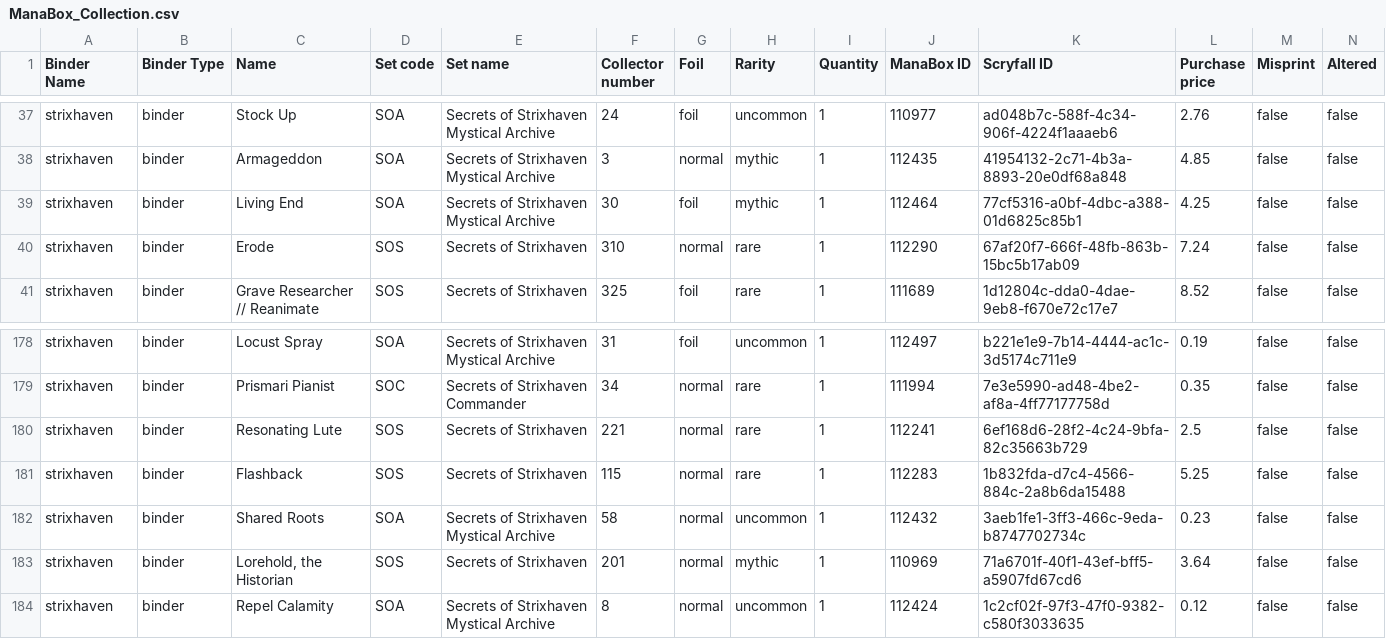
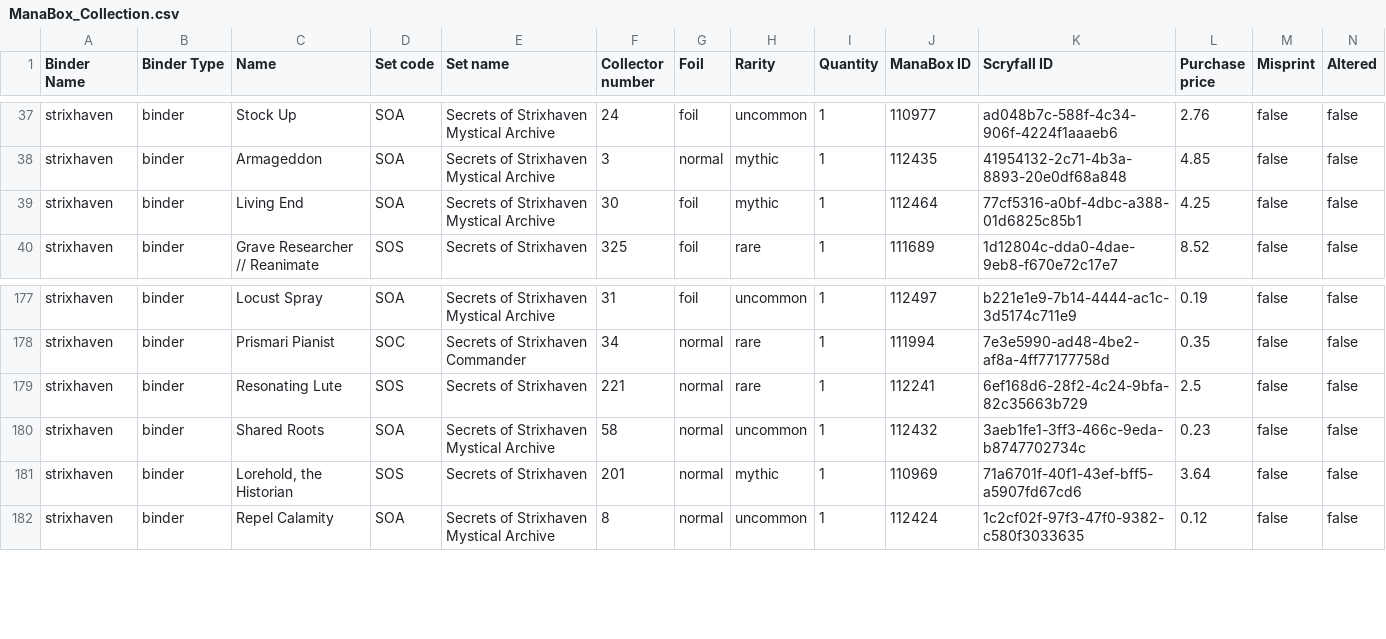
Before and after one commit to relucertola1982-creator/mtg-webapp-, a CSV file: ManaBox_Collection.csv, drawn as a sheet; only a part is shown, gaps mark what is left out; rows hold the shown columns only; the diff names each change by its address in the sheet, - before the commit and + after, or states it on an @@ line.

```diff
--- a/ManaBox_Collection.csv
+++ b/ManaBox_Collection.csv
-row 40: strixhaven | binder | Erode | SOS | Secrets of Strixhaven | 310 | normal | rare | 1 | 112290 | 67af20f7-666f-48fb-863b-15bc5b17ab09 | 7.24 | false | false
-row 181: strixhaven | binder | Flashback | SOS | Secrets of Strixhaven | 115 | normal | rare | 1 | 112283 | 1b832fda-d7c4-4566-884c-2a8b6da15488 | 5.25 | false | false
```
Also changed, not shown: 2 other files.
